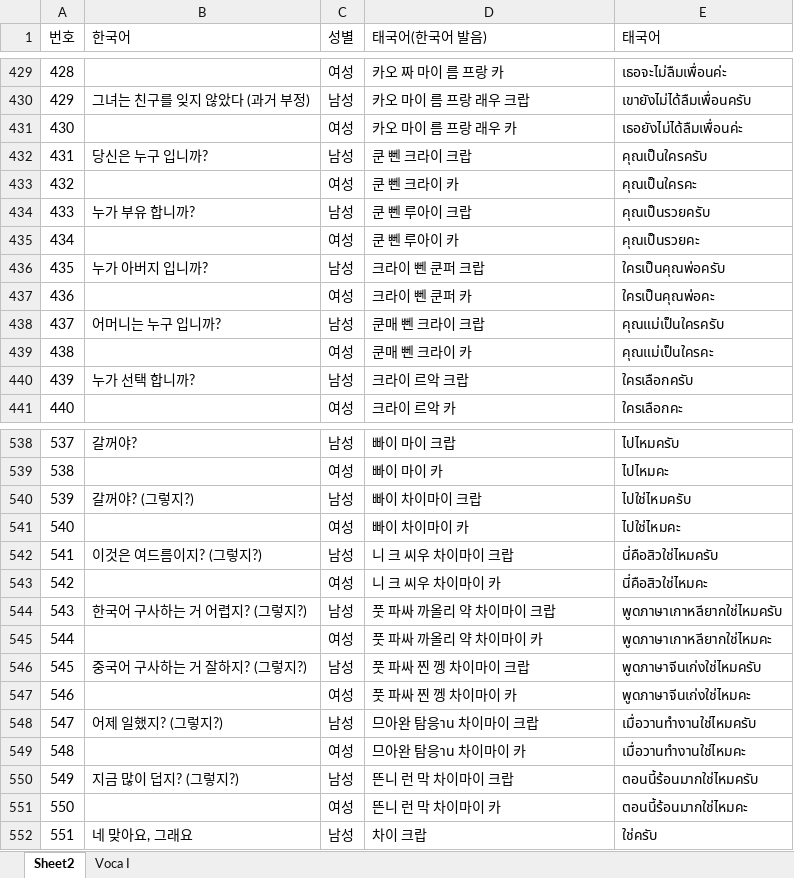
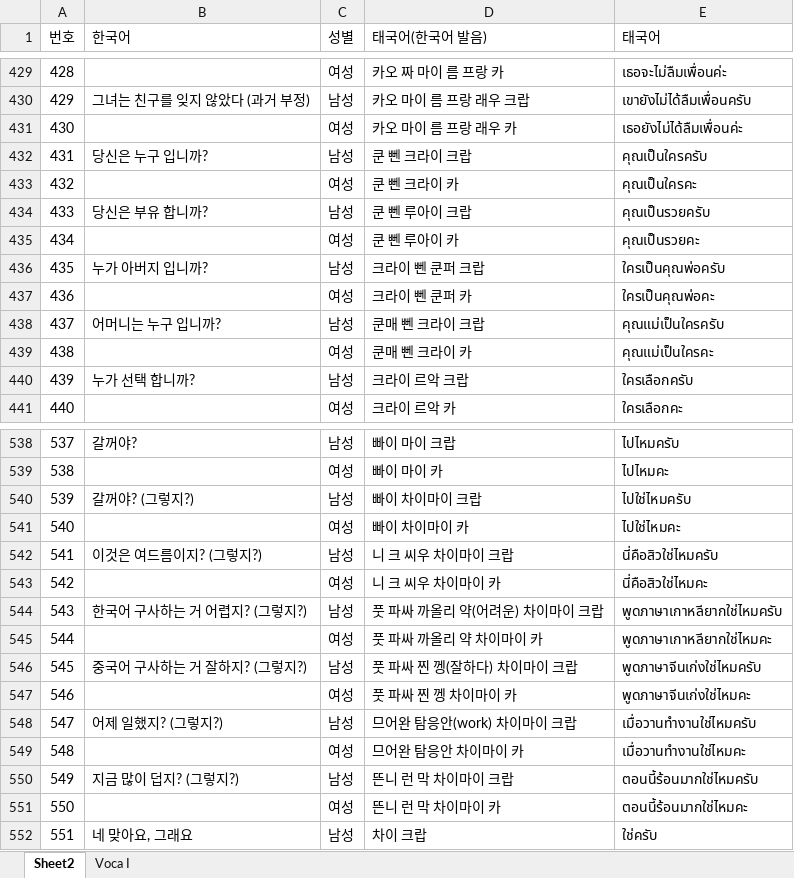
Before and after one commit to TonyHan99/thailanguage, an Excel workbook: public/Thai_Basic.xlsx, sheet Sheet2, drawn as a sheet; only a part is shown, gaps mark what is left out; values as stored, in another font and other column widths than the file's, no borders; the diff names each change by its address in the sheet, - before the commit and + after, or states it on an @@ line.

```diff
--- a/public/Thai_Basic.xlsx (sheet Sheet2)
+++ b/public/Thai_Basic.xlsx (sheet Sheet2)
-B434 (한국어): 누가 부유 합니까?
+B434 (한국어): 당신은 부유 합니까?
-D544 (태국어(한국어 발음)): 풋 파싸 까올리 약 차이마이 크랍
+D544 (태국어(한국어 발음)): 풋 파싸 까올리 약(어려운) 차이마이 크랍
-D546 (태국어(한국어 발음)): 풋 파싸 찐 껭 차이마이 크랍
+D546 (태국어(한국어 발음)): 풋 파싸 찐 껭(잘하다) 차이마이 크랍
-D548 (태국어(한국어 발음)): 므아완 탐응าน 차이마이 크랍
+D548 (태국어(한국어 발음)): 므어완 탐응안(work) 차이마이 크랍
-D549 (태국어(한국어 발음)): 므아완 탐응าน 차이마이 카
+D549 (태국어(한국어 발음)): 므어완 탐응안 차이마이 카
```
Also changed, not shown: sheet Voca I.
